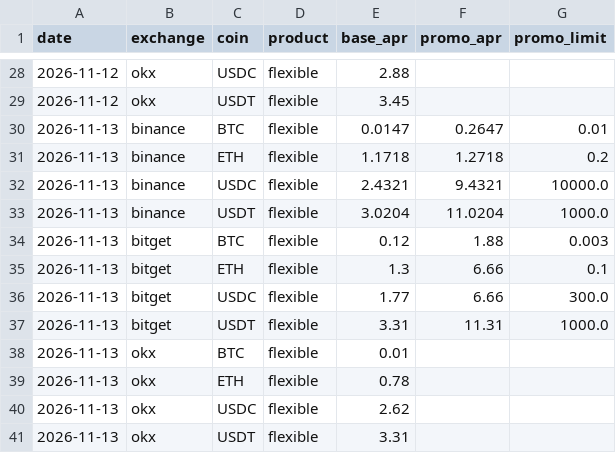
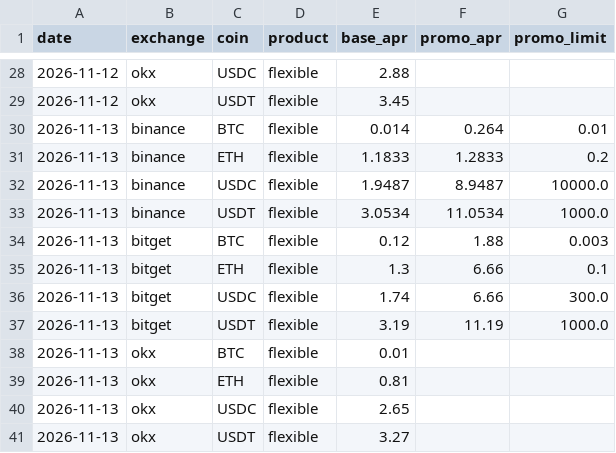
Before and after one commit to Kostia8262/rates, a CSV file: history/earn.csv, drawn as a sheet; only a part is shown, gaps mark what is left out.

```diff
--- a/history/earn.csv
+++ b/history/earn.csv
@@ -29,13 +29,13 @@ date,exchange,coin,product,base_apr,promo_apr,promo_limit
 2026-11-12,okx,USDT,flexible,3.45,,
-2026-11-13,binance,BTC,flexible,0.0147,0.2647,0.01
-2026-11-13,binance,ETH,flexible,1.1718,1.2718,0.2
-2026-11-13,binance,USDC,flexible,2.4321,9.4321,10000.0
-2026-11-13,binance,USDT,flexible,3.0204,11.0204,1000.0
+2026-11-13,binance,BTC,flexible,0.014,0.264,0.01
+2026-11-13,binance,ETH,flexible,1.1833,1.2833,0.2
+2026-11-13,binance,USDC,flexible,1.9487,8.9487,10000.0
+2026-11-13,binance,USDT,flexible,3.0534,11.0534,1000.0
 2026-11-13,bitget,BTC,flexible,0.12,1.88,0.003
 2026-11-13,bitget,ETH,flexible,1.3,6.66,0.1
-2026-11-13,bitget,USDC,flexible,1.77,6.66,300.0
-2026-11-13,bitget,USDT,flexible,3.31,11.31,1000.0
+2026-11-13,bitget,USDC,flexible,1.74,6.66,300.0
+2026-11-13,bitget,USDT,flexible,3.19,11.19,1000.0
 2026-11-13,okx,BTC,flexible,0.01,,
-2026-11-13,okx,ETH,flexible,0.78,,
-2026-11-13,okx,USDC,flexible,2.62,,
-2026-11-13,okx,USDT,flexible,3.31,,
+2026-11-13,okx,ETH,flexible,0.81,,
+2026-11-13,okx,USDC,flexible,2.65,,
+2026-11-13,okx,USDT,flexible,3.27,,
```
Also changed, not shown: history/fx.csv, 1 other file.
